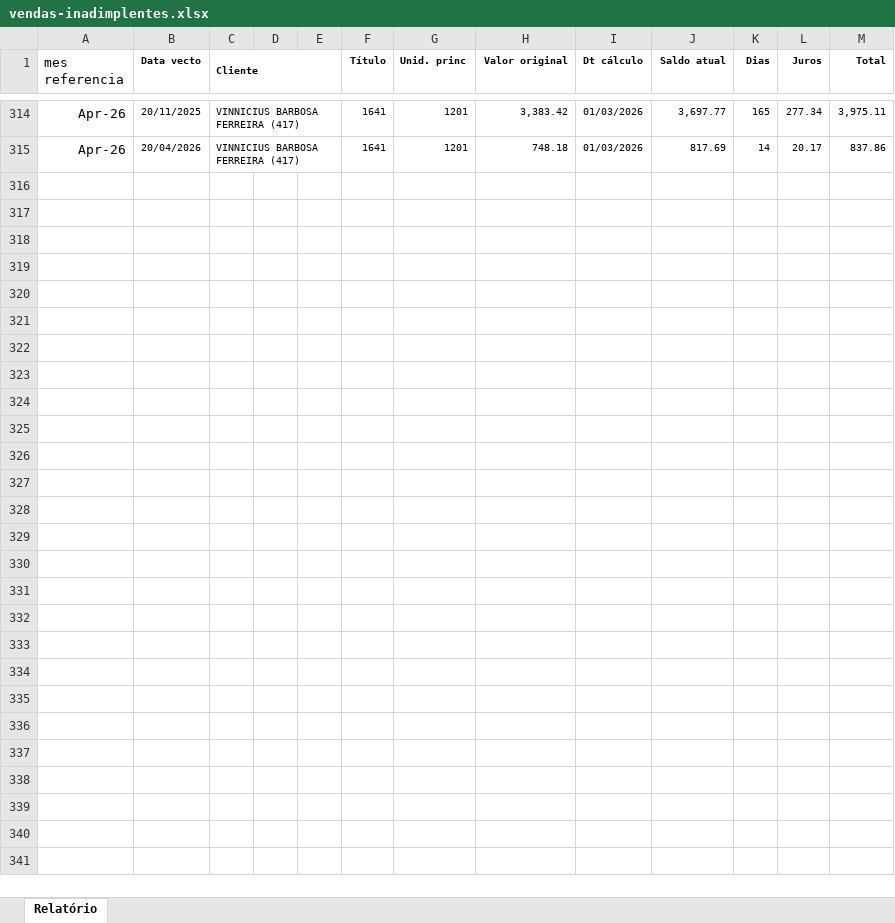
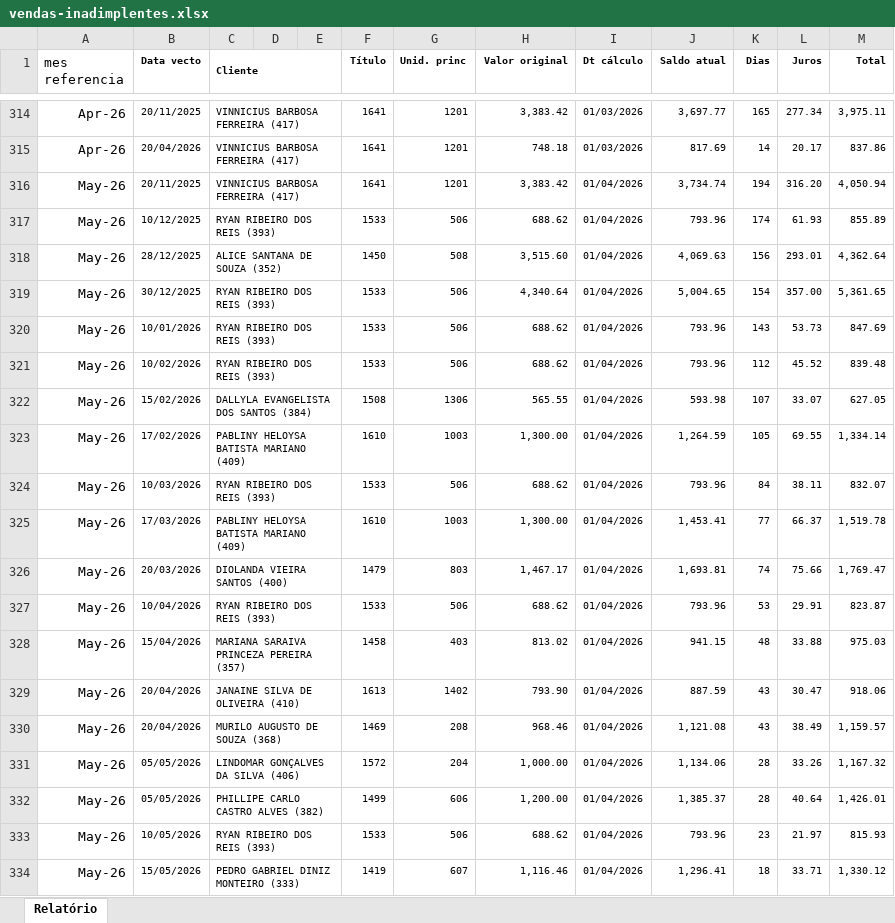
Before and after one commit to rsslan/upburiti, an Excel workbook: data/vendas-inadimplentes.xlsx, sheet Relatório, drawn as a sheet; only a part is shown, gaps mark what is left out; values as stored, in another font and other column widths than the file's, no borders; the diff covers the shown part only; the diff names each change by its address in the sheet, - before the commit and + after, or states it on an @@ line.

```diff
--- a/data/vendas-inadimplentes.xlsx (sheet Relatório)
+++ b/data/vendas-inadimplentes.xlsx (sheet Relatório)
+row 316: May-26 | 20/11/2025 | VINNICIUS BARBOSA FERREIRA (417) |  |  | 1641 | 1201 | 3,383.42 | 01/04/2026 | 3,734.74 | 194 | 316.20 | 4,050.94
+row 317: May-26 | 10/12/2025 | RYAN RIBEIRO DOS REIS (393) |  |  | 1533 | 506 | 688.62 | 01/04/2026 | 793.96 | 174 | 61.93 | 855.89
+row 318: May-26 | 28/12/2025 | ALICE SANTANA DE SOUZA (352) |  |  | 1450 | 508 | 3,515.60 | 01/04/2026 | 4,069.63 | 156 | 293.01 | 4,362.64
+row 319: May-26 | 30/12/2025 | RYAN RIBEIRO DOS REIS (393) |  |  | 1533 | 506 | 4,340.64 | 01/04/2026 | 5,004.65 | 154 | 357.00 | 5,361.65
+row 320: May-26 | 10/01/2026 | RYAN RIBEIRO DOS REIS (393) |  |  | 1533 | 506 | 688.62 | 01/04/2026 | 793.96 | 143 | 53.73 | 847.69
+row 321: May-26 | 10/02/2026 | RYAN RIBEIRO DOS REIS (393) |  |  | 1533 | 506 | 688.62 | 01/04/2026 | 793.96 | 112 | 45.52 | 839.48
+row 322: May-26 | 15/02/2026 | DALLYLA EVANGELISTA DOS SANTOS (384) |  |  | 1508 | 1306 | 565.55 | 01/04/2026 | 593.98 | 107 | 33.07 | 627.05
+row 323: May-26 | 17/02/2026 | PABLINY HELOYSA BATISTA MARIANO (409) |  |  | 1610 | 1003 | 1,300.00 | 01/04/2026 | 1,264.59 | 105 | 69.55 | 1,334.14
+row 324: May-26 | 10/03/2026 | RYAN RIBEIRO DOS REIS (393) |  |  | 1533 | 506 | 688.62 | 01/04/2026 | 793.96 | 84 | 38.11 | 832.07
+row 325: May-26 | 17/03/2026 | PABLINY HELOYSA BATISTA MARIANO (409) |  |  | 1610 | 1003 | 1,300.00 | 01/04/2026 | 1,453.41 | 77 | 66.37 | 1,519.78
+row 326: May-26 | 20/03/2026 | DIOLANDA VIEIRA SANTOS (400) |  |  | 1479 | 803 | 1,467.17 | 01/04/2026 | 1,693.81 | 74 | 75.66 | 1,769.47
+row 327: May-26 | 10/04/2026 | RYAN RIBEIRO DOS REIS (393) |  |  | 1533 | 506 | 688.62 | 01/04/2026 | 793.96 | 53 | 29.91 | 823.87
+row 328: May-26 | 15/04/2026 | MARIANA SARAIVA PRINCEZA PEREIRA (357) |  |  | 1458 | 403 | 813.02 | 01/04/2026 | 941.15 | 48 | 33.88 | 975.03
+row 329: May-26 | 20/04/2026 | JANAINE SILVA DE OLIVEIRA (410) |  |  | 1613 | 1402 | 793.90 | 01/04/2026 | 887.59 | 43 | 30.47 | 918.06
+row 330: May-26 | 20/04/2026 | MURILO AUGUSTO DE SOUZA (368) |  |  | 1469 | 208 | 968.46 | 01/04/2026 | 1,121.08 | 43 | 38.49 | 1,159.57
+row 331: May-26 | 05/05/2026 | LINDOMAR GONÇALVES DA SILVA (406) |  |  | 1572 | 204 | 1,000.00 | 01/04/2026 | 1,134.06 | 28 | 33.26 | 1,167.32
+row 332: May-26 | 05/05/2026 | PHILLIPE CARLO CASTRO ALVES (382) |  |  | 1499 | 606 | 1,200.00 | 01/04/2026 | 1,385.37 | 28 | 40.64 | 1,426.01
+row 333: May-26 | 10/05/2026 | RYAN RIBEIRO DOS REIS (393) |  |  | 1533 | 506 | 688.62 | 01/04/2026 | 793.96 | 23 | 21.97 | 815.93
+row 334: May-26 | 15/05/2026 | PEDRO GABRIEL DINIZ MONTEIRO (333) |  |  | 1419 | 607 | 1,116.46 | 01/04/2026 | 1,296.41 | 18 | 33.71 | 1,330.12
```
Also changed, not shown: 8 added rows elsewhere in this sheet, data/evolucao.xlsx, data/financeiro.xlsx, 3 other files.
